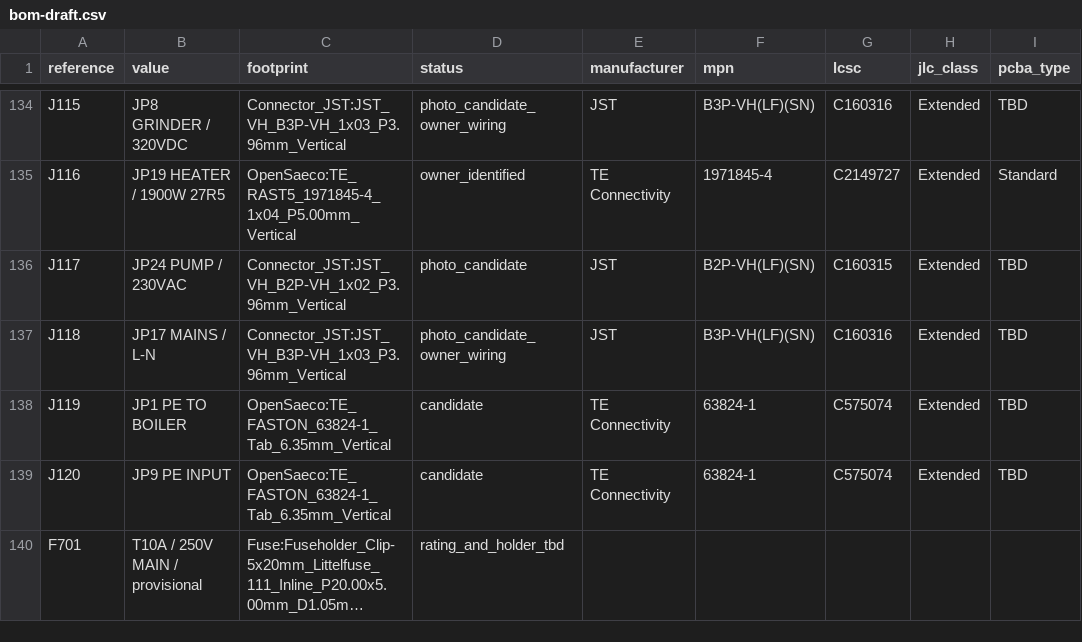
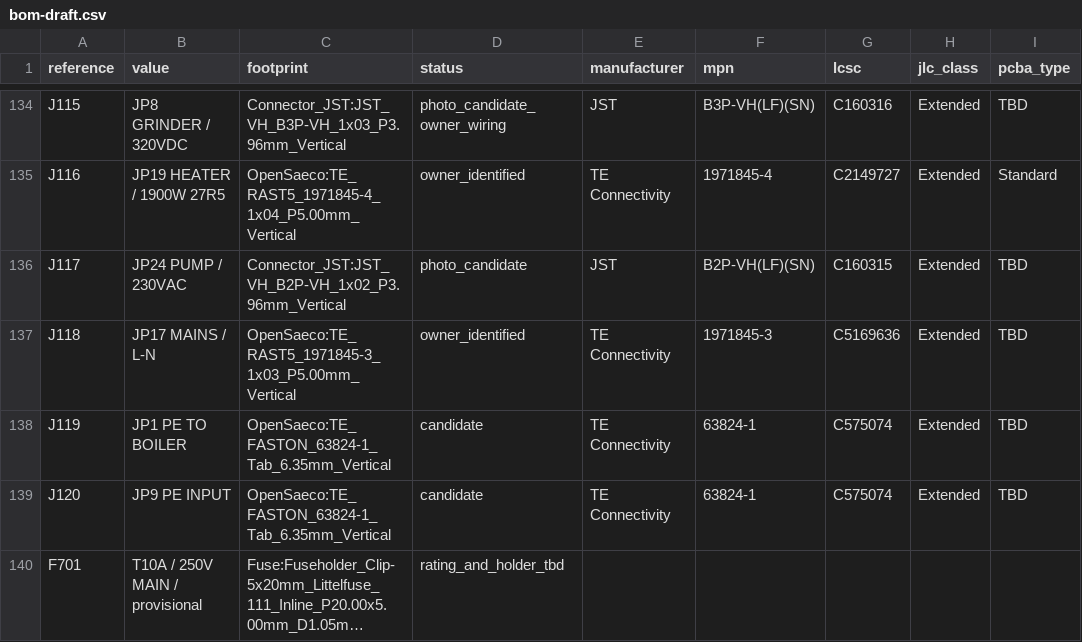
Before and after one commit to itorralbo/open-saeco-controller, a CSV file: hardware/controller/bom-draft.csv, drawn as a sheet; only a part is shown, gaps mark what is left out; long unchanged cells end in ….

```diff
--- a/hardware/controller/bom-draft.csv
+++ b/hardware/controller/bom-draft.csv
@@ -136,3 +136,3 @@ J116,JP19 HEATER / 1900W 27R5,OpenSaeco:TE_RAST5_1971845-4_1x04_P5.00mm_Vertical
 J117,JP24 PUMP / 230VAC,Connector_JST:JST_VH_B2P-VH_1x02_P3.96mm_Vertical,photo_candidate,JST,B2P-VH(LF)(SN),C160315,Extended,TBD
-J118,JP17 MAINS / L-N,Connector_JST:JST_VH_B3P-VH_1x03_P3.96mm_Vertical,photo_candidate_owner_wiring,JST,B3P-VH(LF)(SN),C160316,Extended,TBD
+J118,JP17 MAINS / L-N,OpenSaeco:TE_RAST5_1971845-3_1x03_P5.00mm_Vertical,owner_identified,TE Connectivity,1971845-3,C5169636,Extended,TBD
 J119,JP1 PE TO BOILER,OpenSaeco:TE_FASTON_63824-1_Tab_6.35mm_Vertical,candidate,TE Connectivity,63824-1,C575074,Extended,TBD
```
Also changed, not shown: docs/HD8911/connectors.csv, 34 other files.
